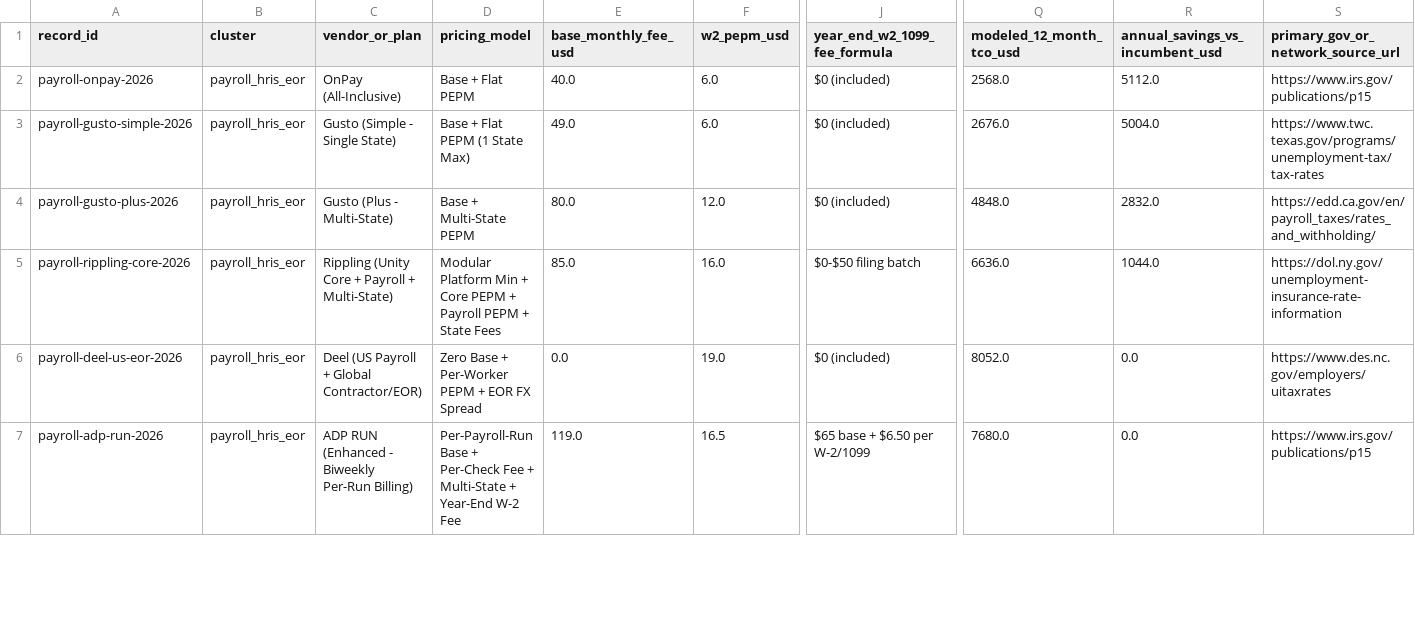
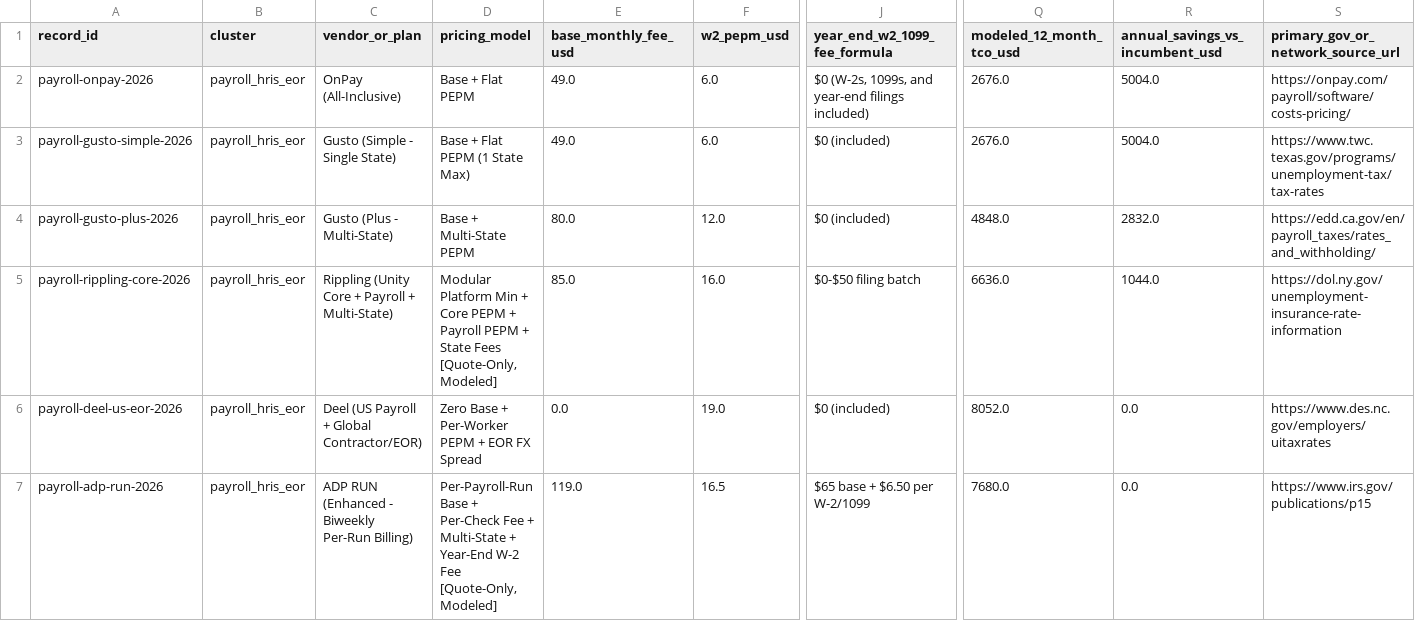
Before and after one commit to rtpait/b2bfeeaudit, a CSV file: datasets/b2b-payroll-and-merchant-fee-benchmarks-2026.csv, drawn as a sheet; only a part is shown, gaps mark what is left out; the diff covers the shown part only; the diff names each change by its address in the sheet, - before the commit and + after, or states it on an @@ line.

```diff
--- a/datasets/b2b-payroll-and-merchant-fee-benchmarks-2026.csv
+++ b/datasets/b2b-payroll-and-merchant-fee-benchmarks-2026.csv
-E2 (base_monthly_fee_usd): 40.0
+E2 (base_monthly_fee_usd): 49.0
-J2 (year_end_w2_1099_fee_formula): $0 (included)
+J2 (year_end_w2_1099_fee_formula): $0 (W-2s, 1099s, and year-end filings included)
-Q2 (modeled_12_month_tco_usd): 2568.0
+Q2 (modeled_12_month_tco_usd): 2676.0
-R2 (annual_savings_vs_incumbent_usd): 5112.0
+R2 (annual_savings_vs_incumbent_usd): 5004.0
-S2: https://www.irs.gov/publications/p15
+S2: https://onpay.com/payroll/software/costs-pricing/
-D5 (pricing_model): …State Fees
+D5 (pricing_model): …State Fees [Quote-Only, Modeled]
-D7 (pricing_model): …W-2 Fee
+D7 (pricing_model): …W-2 Fee [Quote-Only, Modeled]
```
Also changed, not shown: 19 edited cells elsewhere in this file, 24 other files.
